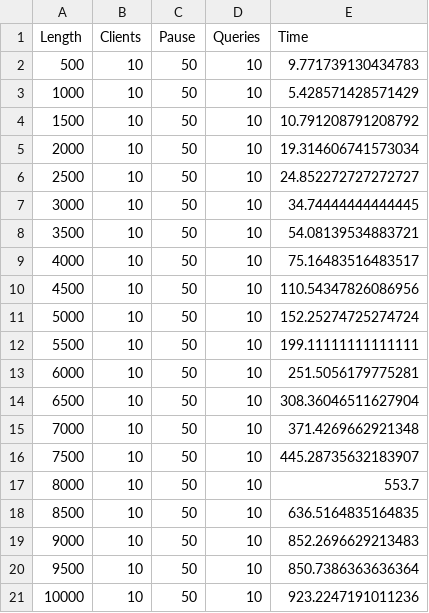
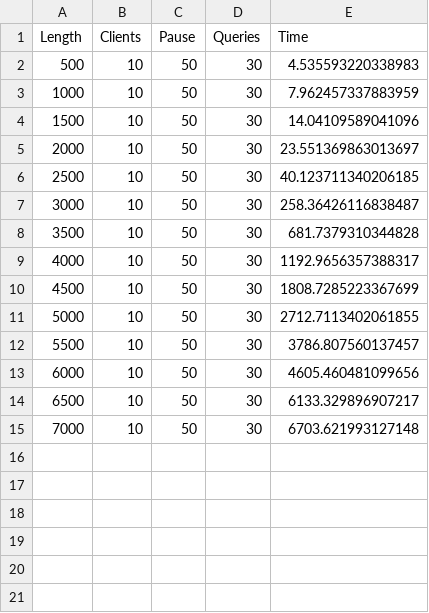
Before and after one commit to DT6A/Java-Servers, a CSV file: output/CLIENT_BLOCKING_LENGTH.csv, drawn as a sheet.

```diff
--- a/output/CLIENT_BLOCKING_LENGTH.csv
+++ b/output/CLIENT_BLOCKING_LENGTH.csv
@@ -1,21 +1,15 @@
 Length,Clients,Pause,Queries,Time
-500,10,50,10,9.771739130434783
-1000,10,50,10,5.428571428571429
-1500,10,50,10,10.791208791208792
-2000,10,50,10,19.314606741573034
-2500,10,50,10,24.852272727272727
-3000,10,50,10,34.74444444444445
-3500,10,50,10,54.08139534883721
-4000,10,50,10,75.16483516483517
-4500,10,50,10,110.54347826086956
-5000,10,50,10,152.25274725274724
-5500,10,50,10,199.11111111111111
-6000,10,50,10,251.5056179775281
-6500,10,50,10,308.36046511627904
-7000,10,50,10,371.4269662921348
-7500,10,50,10,445.28735632183907
-8000,10,50,10,553.7
-8500,10,50,10,636.5164835164835
-9000,10,50,10,852.2696629213483
-9500,10,50,10,850.7386363636364
-10000,10,50,10,923.2247191011236
+500,10,50,30,4.535593220338983
+1000,10,50,30,7.962457337883959
+1500,10,50,30,14.04109589041096
+2000,10,50,30,23.551369863013697
+2500,10,50,30,40.123711340206185
+3000,10,50,30,258.36426116838487
+3500,10,50,30,681.7379310344828
+4000,10,50,30,1192.9656357388317
+4500,10,50,30,1808.7285223367699
+5000,10,50,30,2712.7113402061855
+5500,10,50,30,3786.807560137457
+6000,10,50,30,4605.460481099656
+6500,10,50,30,6133.329896907217
+7000,10,50,30,6703.621993127148
```
Also changed, not shown: output/CLIENT_ASYNC_LENGTH.csv, output/CLIENT_NON_BLOCKING_LENGTH.csv, 32 other files.
